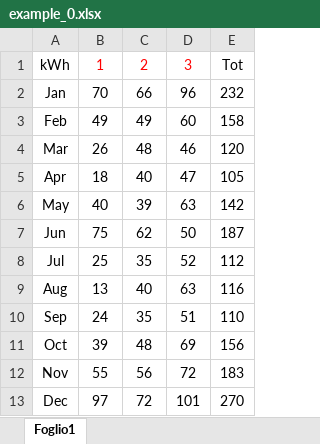
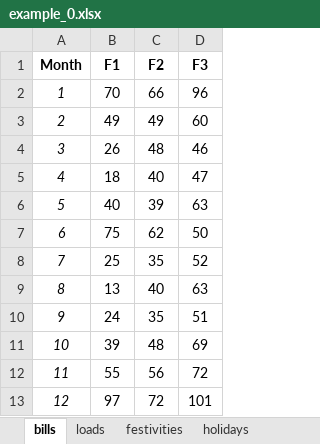
Before and after one commit to PasquinoFI/LoBi, an Excel workbook: bills_test/example_0.xlsx, sheet bills, drawn as a sheet; values as stored, in another font and other column widths than the file's, no borders; removed rows and columns are numbered as before the commit, all else as after; the diff names each change by its address in the sheet, - before the commit and + after, or states it on an @@ line.

```diff
--- a/bills_test/example_0.xlsx (sheet bills)
+++ b/bills_test/example_0.xlsx (sheet bills)
-sheet tab: Foglio1
+sheet tab: bills
+sheet tab: loads
+sheet tab: festivities
+sheet tab: holidays
-column A, rows 2-13: Jan | Feb | Mar | Apr | May | Jun | Jul | Aug | Sep | Oct | Nov | Dec
+column A, rows 2-13: 1 | 2 | 3 | 4 | 5 | 6 | 7 | 8 | 9 | 10 | 11 | 12
-column E, rows 2-13: 232 | 158 | 120 | 105 | 142 | 187 | 112 | 116 | 110 | 156 | 183 | 270
-row 1: kWh | 1 | 2 | 3 | Tot
+row 1: Month | F1 | F2 | F3
```
Also changed, not shown: 6 other files.
